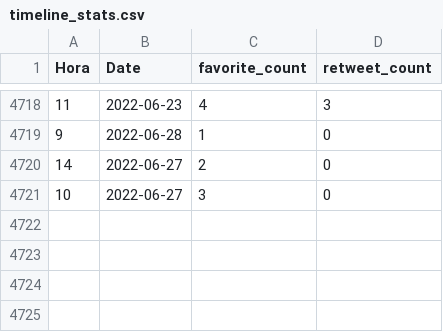
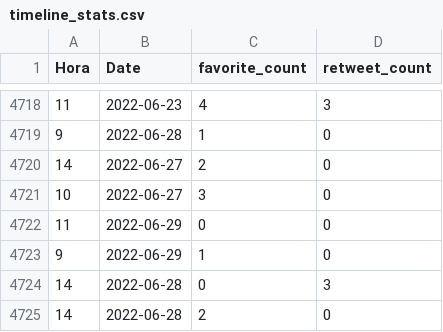
Before and after one commit to dicesAimplas/tw_dices, a CSV file: data_output/timeline_stats.csv, drawn as a sheet; only a part is shown, gaps mark what is left out; the diff names each change by its address in the sheet, - before the commit and + after, or states it on an @@ line.

```diff
--- a/data_output/timeline_stats.csv
+++ b/data_output/timeline_stats.csv
+row 4722: 11 | 2022-06-29 | 0 | 0
+row 4723: 9 | 2022-06-29 | 1 | 0
+row 4724: 14 | 2022-06-28 | 0 | 3
+row 4725: 14 | 2022-06-28 | 2 | 0
```
Also changed, not shown: data_output/aimplas_interactuers.csv, 2 other files.
